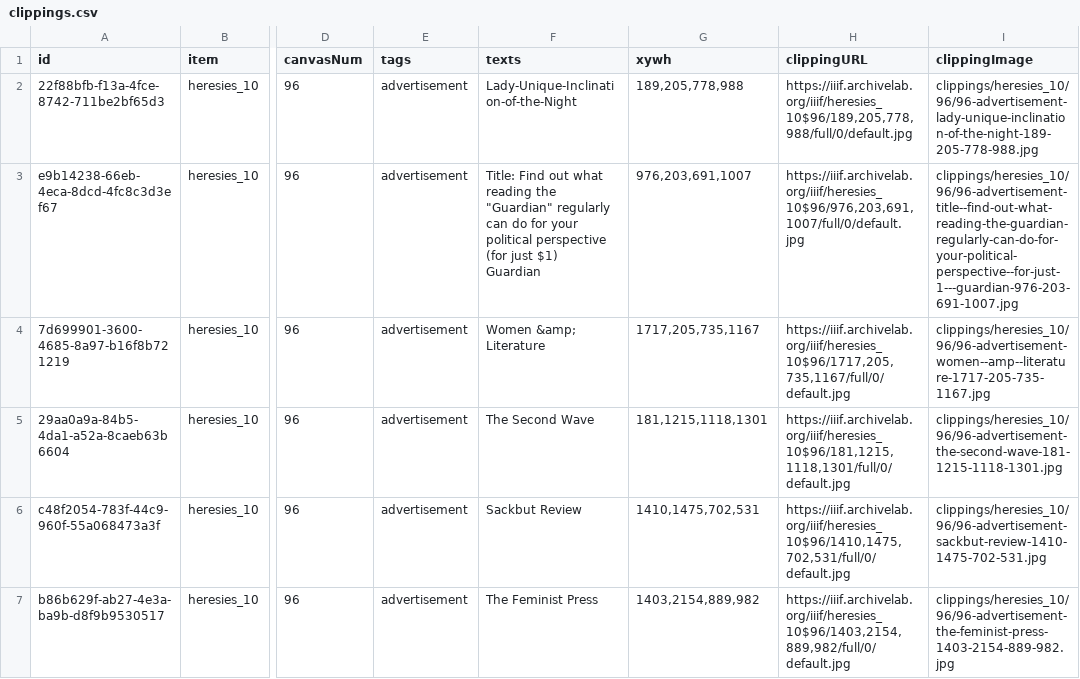
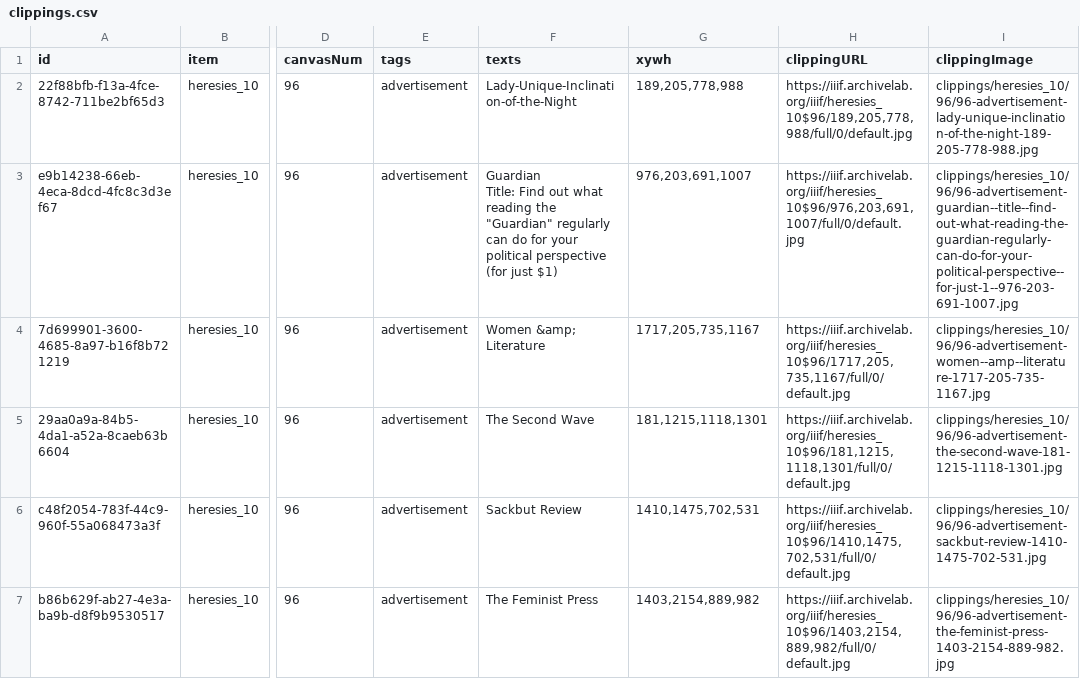
Before and after one commit to timothyarthur/annotate, a CSV file: clippings/heresies_10/clippings.csv, drawn as a sheet; only a part is shown, gaps mark what is left out; ↵ is a line break in a cell; the diff names each change by its address in the sheet, - before the commit and + after, or states it on an @@ line.

Commit message:
Fixed annotation for "Guardian" in issue 10.

```diff
--- a/clippings/heresies_10/clippings.csv
+++ b/clippings/heresies_10/clippings.csv
-F3 (texts): Title: Find out what reading the "Guardian" regularly can do for your political perspective (for just $1) ↵ Guardian
+F3 (texts): Guardian ↵ Title: Find out what reading the "Guardian" regularly can do for your political perspective (for just $1)
-I3 (clippingImage): clippings/heresies_10/96/96-advertisement-title--find-out-what-reading-the-guardian-regularly-can-do-for-your-political-perspective--for-just-1---guardian-976-203-691-1007.jpg
+I3 (clippingImage): clippings/heresies_10/96/96-advertisement-guardian--title--find-out-what-reading-the-guardian-regularly-can-do-for-your-political-perspective--for-just-1--976-203-691-1007.jpg
```
Also changed, not shown: 2 other files.
